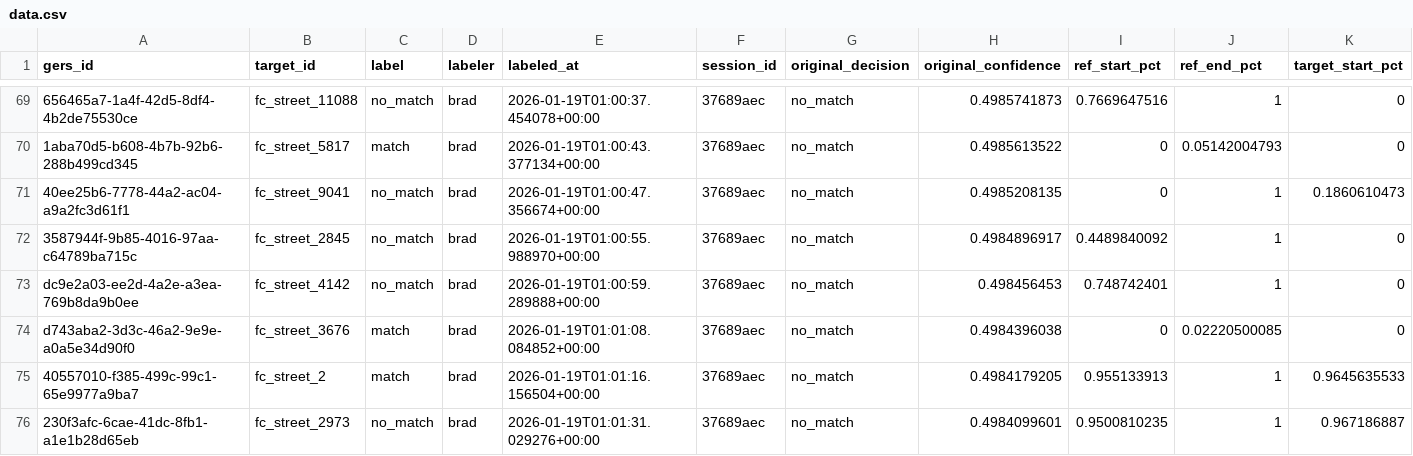
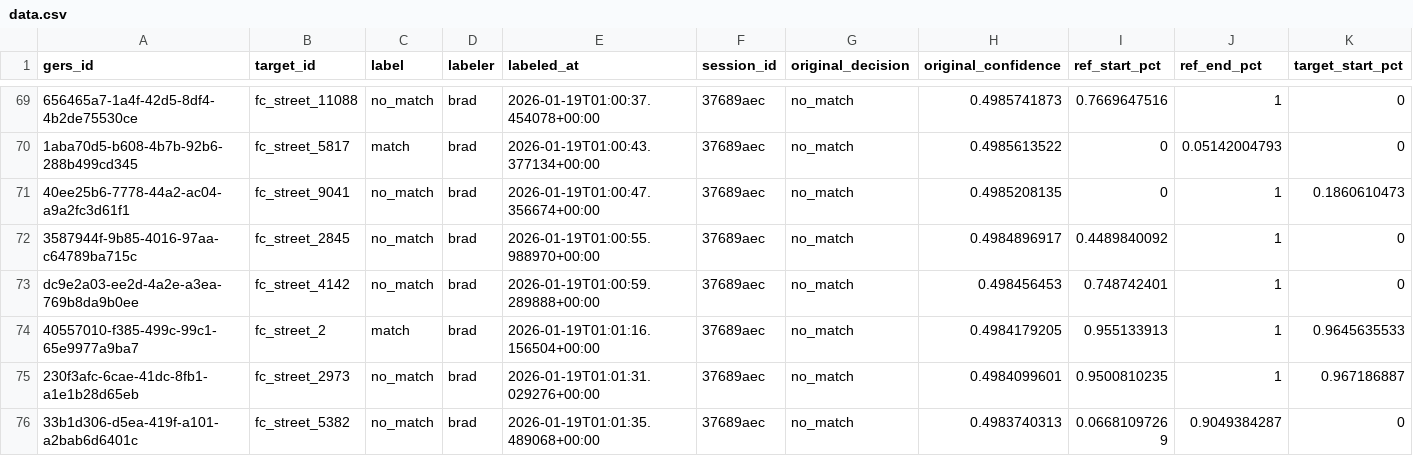
Before and after one commit to brad-richardson/crosswalk, a CSV file: labels/dataset=us_fort_collins_streets/data.csv, drawn as a sheet; only a part is shown, gaps mark what is left out; the shorter side is filled out with more unchanged rows; rows hold the shown columns only; the diff names each change by its address in the sheet, - before the commit and + after, or states it on an @@ line.

```diff
--- a/labels/dataset=us_fort_collins_streets/data.csv
+++ b/labels/dataset=us_fort_collins_streets/data.csv
-row 74: d743aba2-3d3c-46a2-9e9e-a0a5e34d90f0 | fc_street_3676 | match | brad | 2026-01-19T01:01:08.084852+00:00 | 37689aec | no_match | 0.4984396038 | 0 | 0.02220500085 | 0
```
Also changed, not shown: 21 other files.
